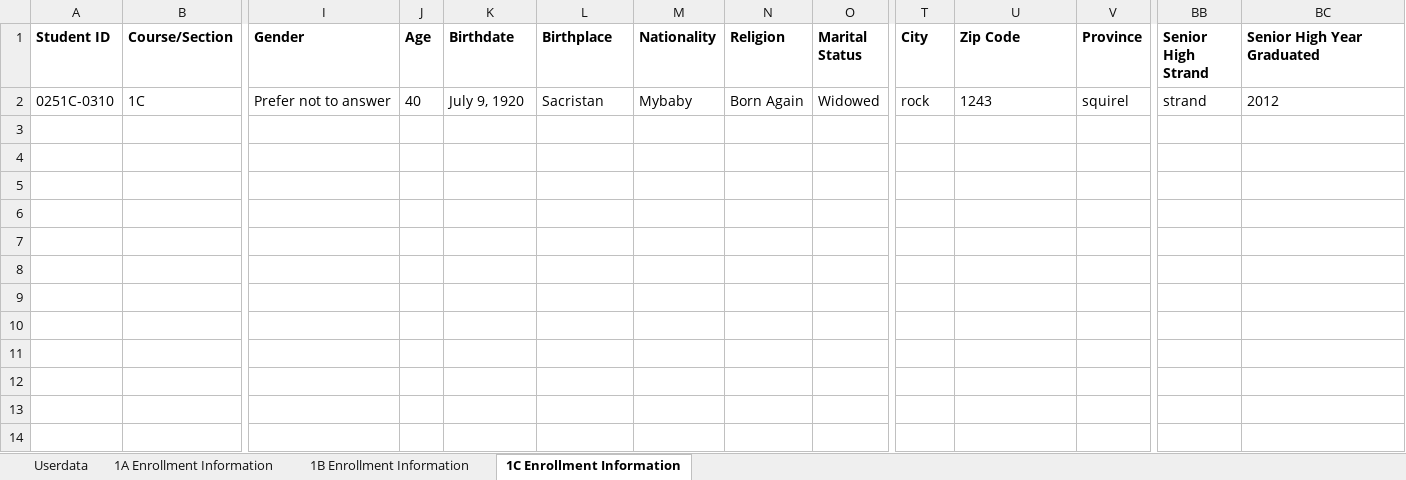
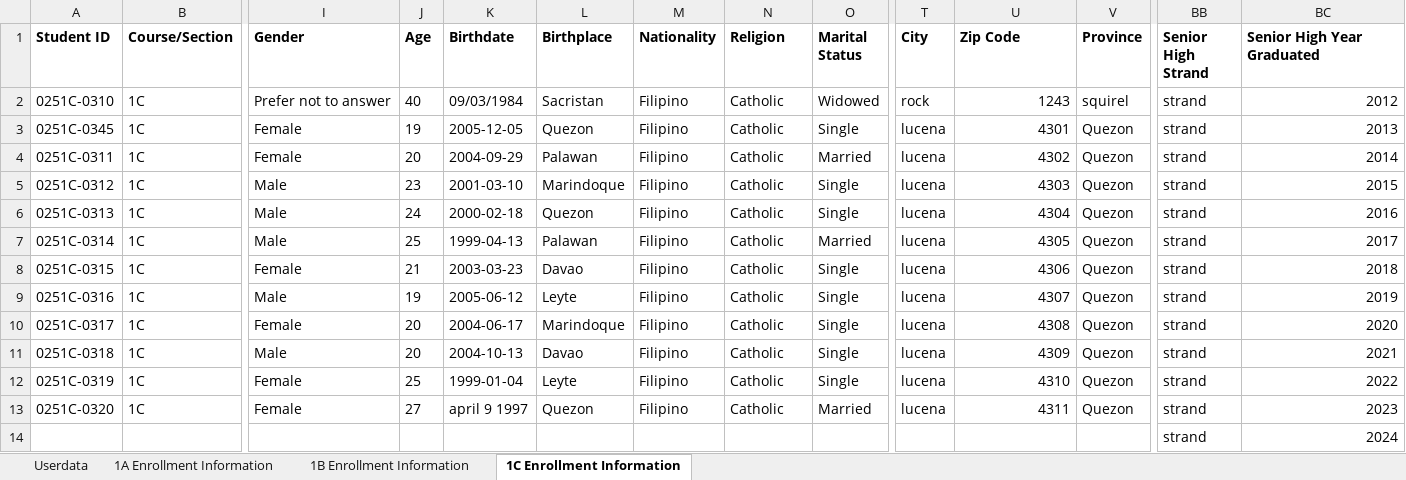
Before and after one commit to Uriyann/Finals_Project_Collab, an Excel workbook: user_account_data.xlsx, sheet 1C Enrollment Information, drawn as a sheet; only a part is shown, gaps mark what is left out; values as stored, in another font and other column widths than the file's, no borders; rows hold the shown columns only; the diff names each change by its address in the sheet, - before the commit and + after, or states it on an @@ line.

```diff
--- a/user_account_data.xlsx (sheet 1C Enrollment Information)
+++ b/user_account_data.xlsx (sheet 1C Enrollment Information)
-K2 (Birthdate): July 9, 1920
+K2 (Birthdate): 09/03/1984
-M2 (Nationality): Mybaby
+M2 (Nationality): Filipino
-N2 (Religion): Born Again
+N2 (Religion): Catholic
-U2 alignment: left
+U2 alignment: right
-BC2 alignment: left
+BC2 alignment: right
+row 3: 0251C-0345 | 1C | Female | 19 | 2005-12-05 | Quezon | Filipino | Catholic | Single | lucena | 4301 | Quezon | strand | 2013
+row 4: 0251C-0311 | 1C | Female | 20 | 2004-09-29 | Palawan | Filipino | Catholic | Married | lucena | 4302 | Quezon | strand | 2014
+row 5: 0251C-0312 | 1C | Male | 23 | 2001-03-10 | Marindoque | Filipino | Catholic | Single | lucena | 4303 | Quezon | strand | 2015
+row 6: 0251C-0313 | 1C | Male | 24 | 2000-02-18 | Quezon | Filipino | Catholic | Single | lucena | 4304 | Quezon | strand | 2016
+row 7: 0251C-0314 | 1C | Male | 25 | 1999-04-13 | Palawan | Filipino | Catholic | Married | lucena | 4305 | Quezon | strand | 2017
+row 8: 0251C-0315 | 1C | Female | 21 | 2003-03-23 | Davao | Filipino | Catholic | Single | lucena | 4306 | Quezon | strand | 2018
+row 9: 0251C-0316 | 1C | Male | 19 | 2005-06-12 | Leyte | Filipino | Catholic | Single | lucena | 4307 | Quezon | strand | 2019
+row 10: 0251C-0317 | 1C | Female | 20 | 2004-06-17 | Marindoque | Filipino | Catholic | Single | lucena | 4308 | Quezon | strand | 2020
+row 11: 0251C-0318 | 1C | Male | 20 | 2004-10-13 | Davao | Filipino | Catholic | Single | lucena | 4309 | Quezon | strand | 2021
+row 12: 0251C-0319 | 1C | Female | 25 | 1999-01-04 | Leyte | Filipino | Catholic | Single | lucena | 4310 | Quezon | strand | 2022
+row 13: 0251C-0320 | 1C | Female | 27 | april 9 1997 | Quezon | Filipino | Catholic | Married | lucena | 4311 | Quezon | strand | 2023
+row 14:  |  |  |  |  |  |  |  |  |  |  |  | strand | 2024
```
Also changed, not shown: sheet 1B Enrollment Information, sheet 1A Enrollment Information.
